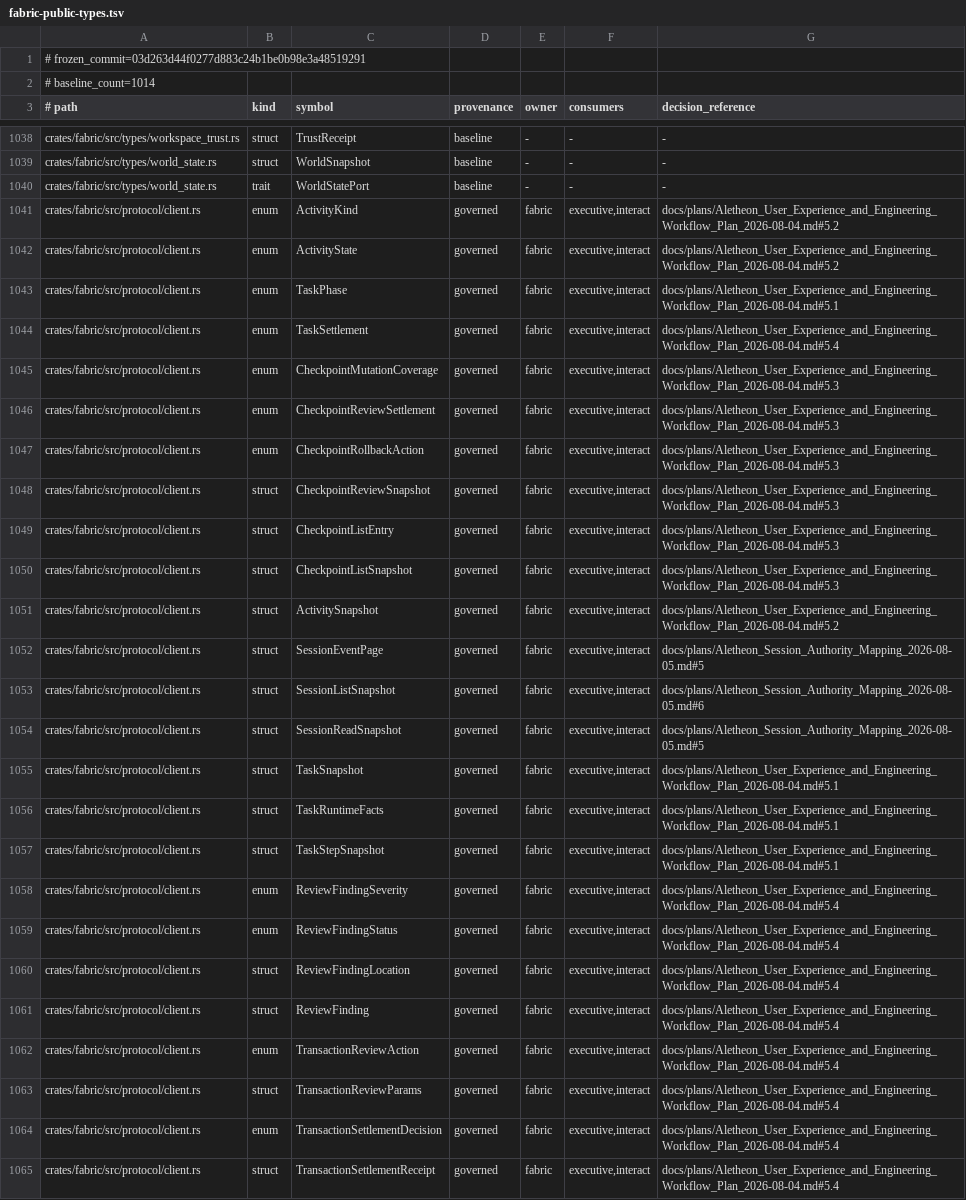
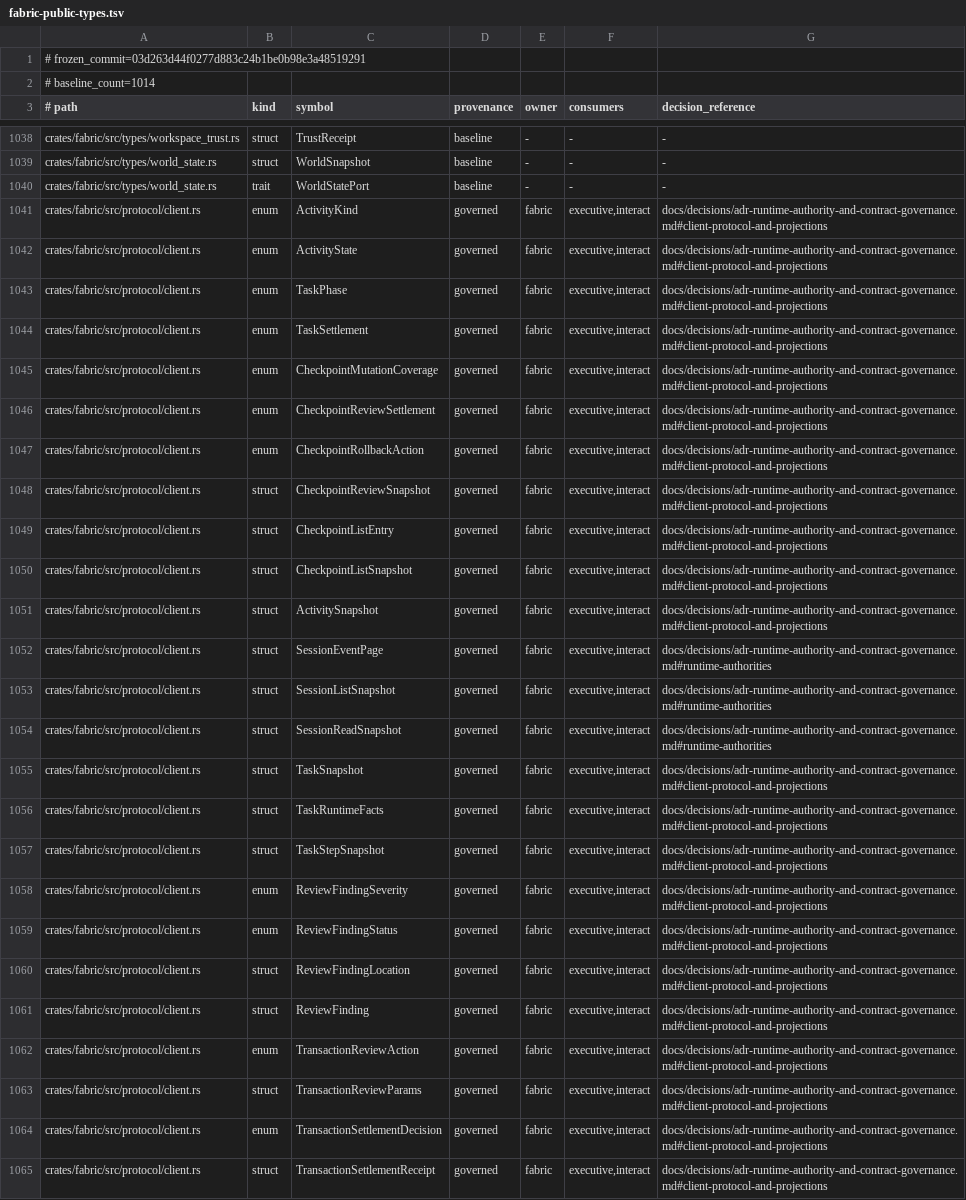
Before and after one commit to Aurobear/aletheon, a TSV file: config/architecture/fabric-public-types.tsv, drawn as a sheet; only a part is shown, gaps mark what is left out; the diff covers the shown part only; the diff names each change by its address in the sheet, - before the commit and + after, or states it on an @@ line.

Commit message:
docs(architecture): retire completed execution plans
The convergence ledgers were useful while X/R/C nodes were active, but after PR #182 they mixed closed scheduling history with durable architecture and acceptance policy. Deleting them without migration would also leave governed type registries and source documentation pointing at removed files.

Preserve the lasting authority, safety, cache, and installed-runtime decisions in maintained references before removing the temporary plans.

- add an accepted ADR for runtime authorities, typed contracts, robot safety, and deployment acceptance
- migrate contract and Fabric public-type decision references to stable ADR anchors
- preserve DeepSeek cache contracts and R8/X13 installed MuJoCo evidence in testing guides
- redirect implementation comments to the maintained cache guide
- delete the seven completed planning and execution ledgers

```diff
--- a/config/architecture/fabric-public-types.tsv
+++ b/config/architecture/fabric-public-types.tsv
-G1041:G1042 (decision_reference): docs/plans/Aletheon_User_Experience_and_Engineering_Workflow_Plan_2026-08-04.md#5.2
+G1041:G1042 (decision_reference): docs/decisions/adr-runtime-authority-and-contract-governance.md#client-protocol-and-projections
-G1043 (decision_reference): docs/plans/Aletheon_User_Experience_and_Engineering_Workflow_Plan_2026-08-04.md#5.1
+G1043 (decision_reference): docs/decisions/adr-runtime-authority-and-contract-governance.md#client-protocol-and-projections
-G1044 (decision_reference): docs/plans/Aletheon_User_Experience_and_Engineering_Workflow_Plan_2026-08-04.md#5.4
+G1044 (decision_reference): docs/decisions/adr-runtime-authority-and-contract-governance.md#client-protocol-and-projections
-G1045:G1050 (decision_reference): docs/plans/Aletheon_User_Experience_and_Engineering_Workflow_Plan_2026-08-04.md#5.3
+G1045:G1050 (decision_reference): docs/decisions/adr-runtime-authority-and-contract-governance.md#client-protocol-and-projections
-G1051 (decision_reference): docs/plans/Aletheon_User_Experience_and_Engineering_Workflow_Plan_2026-08-04.md#5.2
+G1051 (decision_reference): docs/decisions/adr-runtime-authority-and-contract-governance.md#client-protocol-and-projections
-G1052 (decision_reference): docs/plans/Aletheon_Session_Authority_Mapping_2026-08-05.md#5
+G1052 (decision_reference): docs/decisions/adr-runtime-authority-and-contract-governance.md#runtime-authorities
-G1053 (decision_reference): docs/plans/Aletheon_Session_Authority_Mapping_2026-08-05.md#6
+G1053 (decision_reference): docs/decisions/adr-runtime-authority-and-contract-governance.md#runtime-authorities
-G1054 (decision_reference): docs/plans/Aletheon_Session_Authority_Mapping_2026-08-05.md#5
+G1054 (decision_reference): docs/decisions/adr-runtime-authority-and-contract-governance.md#runtime-authorities
-G1055:G1057 (decision_reference): docs/plans/Aletheon_User_Experience_and_Engineering_Workflow_Plan_2026-08-04.md#5.1
+G1055:G1057 (decision_reference): docs/decisions/adr-runtime-authority-and-contract-governance.md#client-protocol-and-projections
-G1058:G1065 (decision_reference): docs/plans/Aletheon_User_Experience_and_Engineering_Workflow_Plan_2026-08-04.md#5.4
+G1058:G1065 (decision_reference): docs/decisions/adr-runtime-authority-and-contract-governance.md#client-protocol-and-projections
```
Also changed, not shown: 41 edited cells elsewhere in this file, config/architecture/contract-migrations.tsv, 15 other files.
